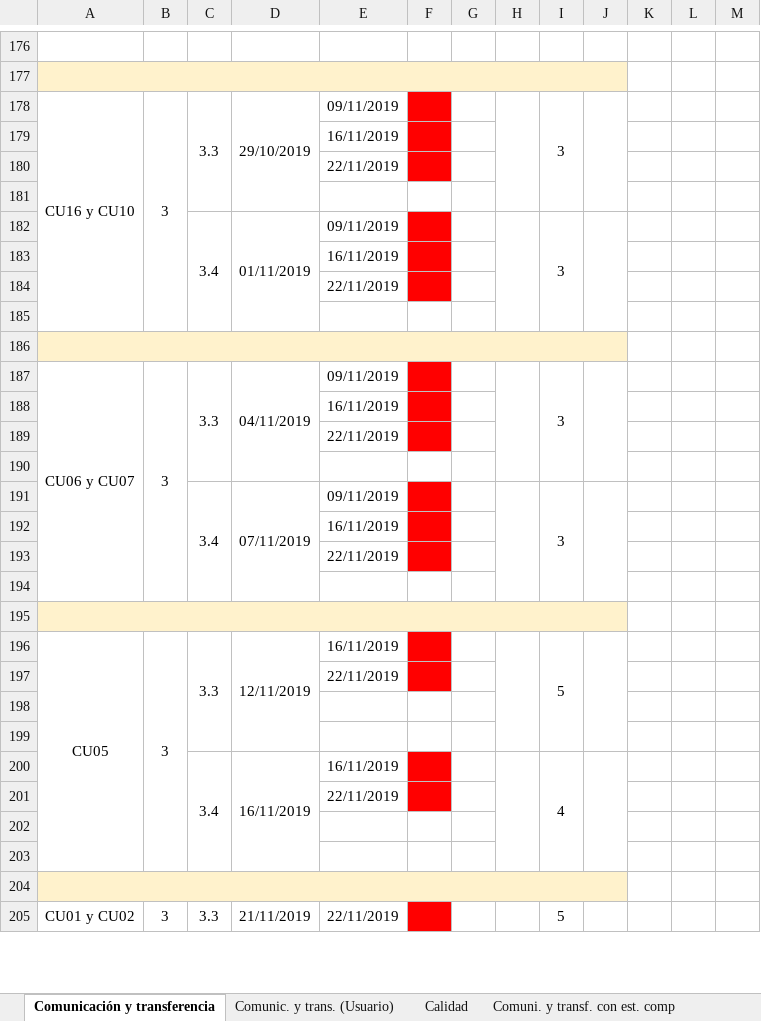
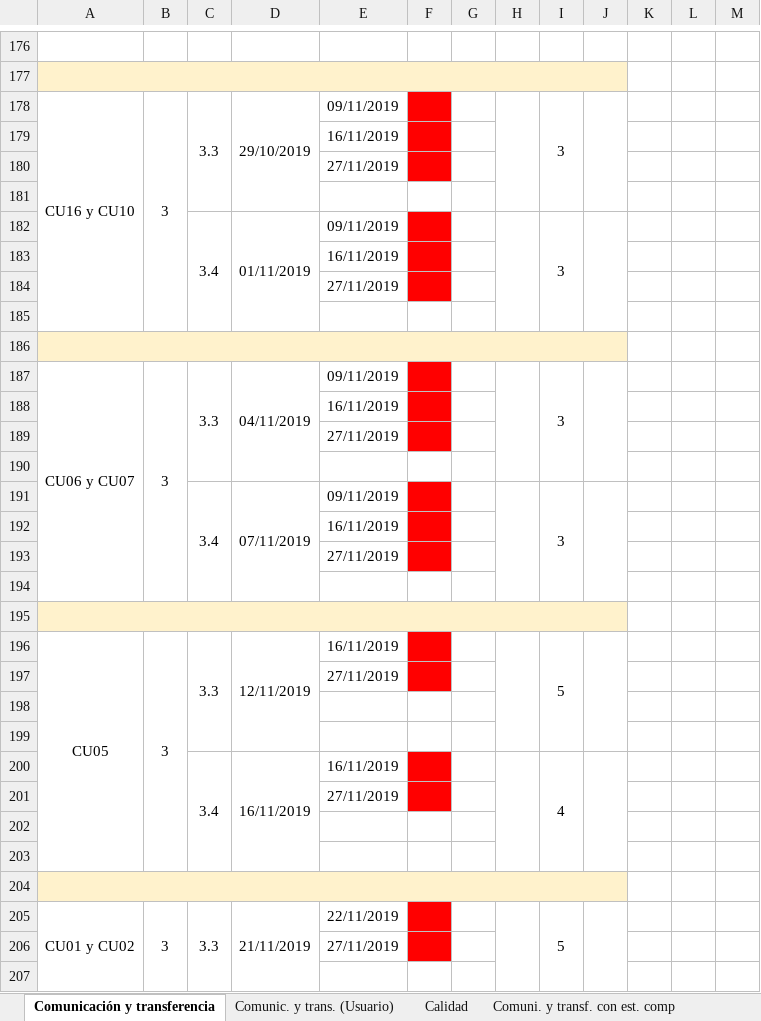
Before and after one commit to cristianpazu/Proyecto-Sanambiente, an Excel workbook: Documentos para el proyecto de Sanambiente/Registro de estado de progreso.xlsx, sheet Comunicación y transferencia, drawn as a sheet; only a part is shown, gaps mark what is left out; values as stored, in another font and other column widths than the file's, no borders; charts and pictures not drawn; removed rows and columns are numbered as before the commit, all else as after; the diff covers the shown part only; the diff names each change by its address in the sheet, - before the commit and + after, or states it on an @@ line.

Commit message:
Actualización de las fechas de las actividades del equipo de desarrollo en el Reg. de estado de progreso
Se actualizaron las fechas de las actividades del equipo de desarollo en el registro de estado de progreso. Actualización hasta el día de hoy: 27-11-2019, 09:40 p.m

NOTA: Los diagramas de secuencia fueron entregados el día 22 de noviembre de 2019 (poner esta fecha en la columna de Fecha de entrega real).

```diff
--- a/Documentos para el proyecto de Sanambiente/Registro de estado de progreso.xlsx (sheet Comunicación y transferencia)
+++ b/Documentos para el proyecto de Sanambiente/Registro de estado de progreso.xlsx (sheet Comunicación y transferencia)
-E180: 22/11/2019
+E180: 27/11/2019
-E184: 22/11/2019
+E184: 27/11/2019
-E189: 22/11/2019
+E189: 27/11/2019
-E193: 22/11/2019
+E193: 27/11/2019
-E197: 22/11/2019
+E197: 27/11/2019
-E201: 22/11/2019
+E201: 27/11/2019
-A205:A212 merged
+A205:A212 merged
-B205:B212 merged
+B205:B212 merged
-C205:C208 merged
+C205:C208 merged
-D205:D208 merged
+D205:D208 merged
-H205:H208 merged
+H205:H208 merged
-I205:I208 merged
+I205:I208 merged
-J205:J208 merged
+J205:J208 merged
+row 206:  |  |  |  | 27/11/2019
+row 207: (empty)
```
Also changed, not shown: 2 added rows, 4 removed rows, 1 moved row, 14 edited cells, cell formats and merged cells elsewhere in this sheet, charts or pictures.
